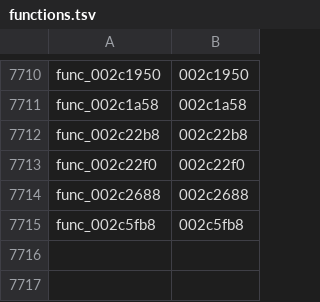
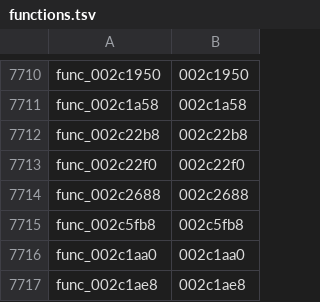
Before and after one commit to GovanifY/kh2, a TSV file: functions.tsv, drawn as a sheet; only a part is shown, gaps mark what is left out; the diff names each change by its address in the sheet, - before the commit and + after, or states it on an @@ line.

```diff
--- a/functions.tsv
+++ b/functions.tsv
+row 7716: func_002c1aa0 | 002c1aa0
+row 7717: func_002c1ae8 | 002c1ae8
```
Also changed, not shown: 3 other files.
